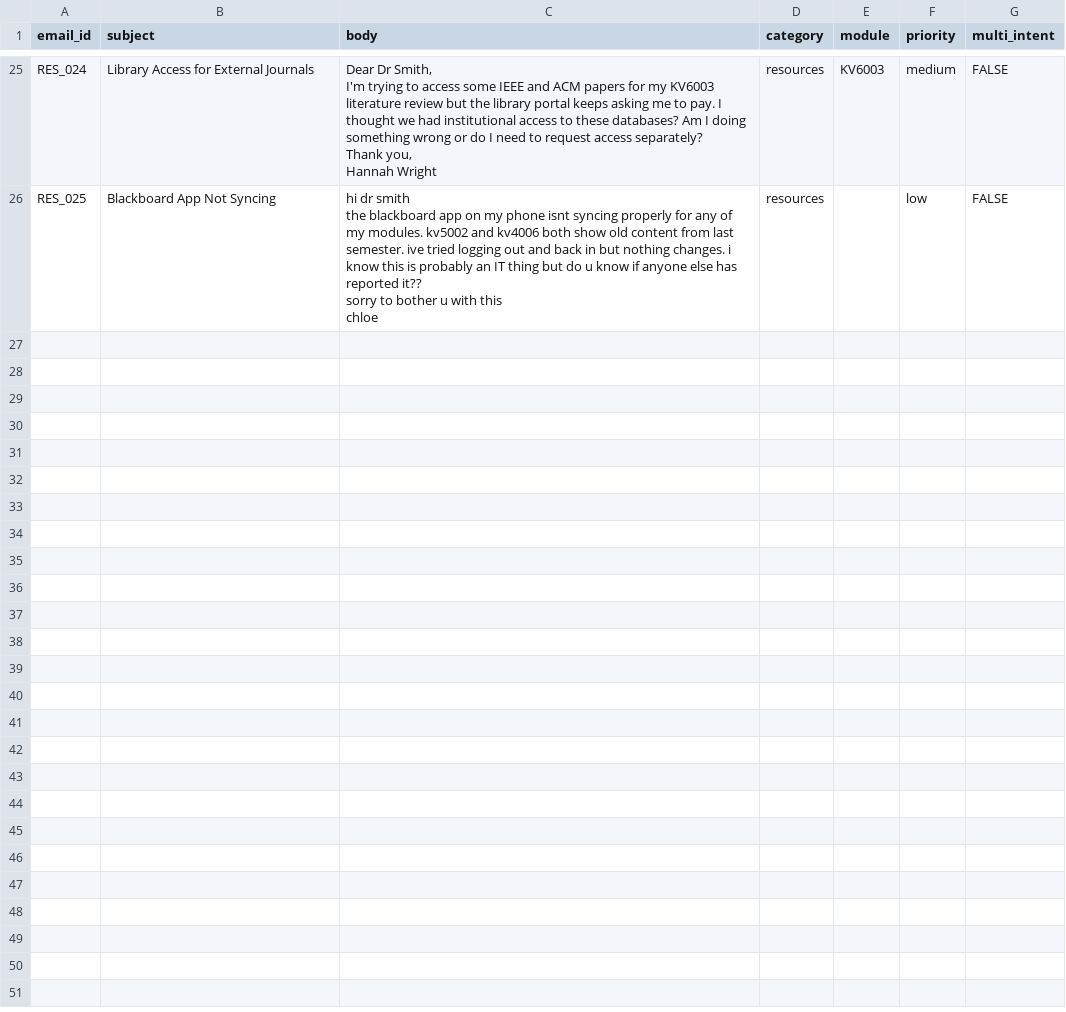
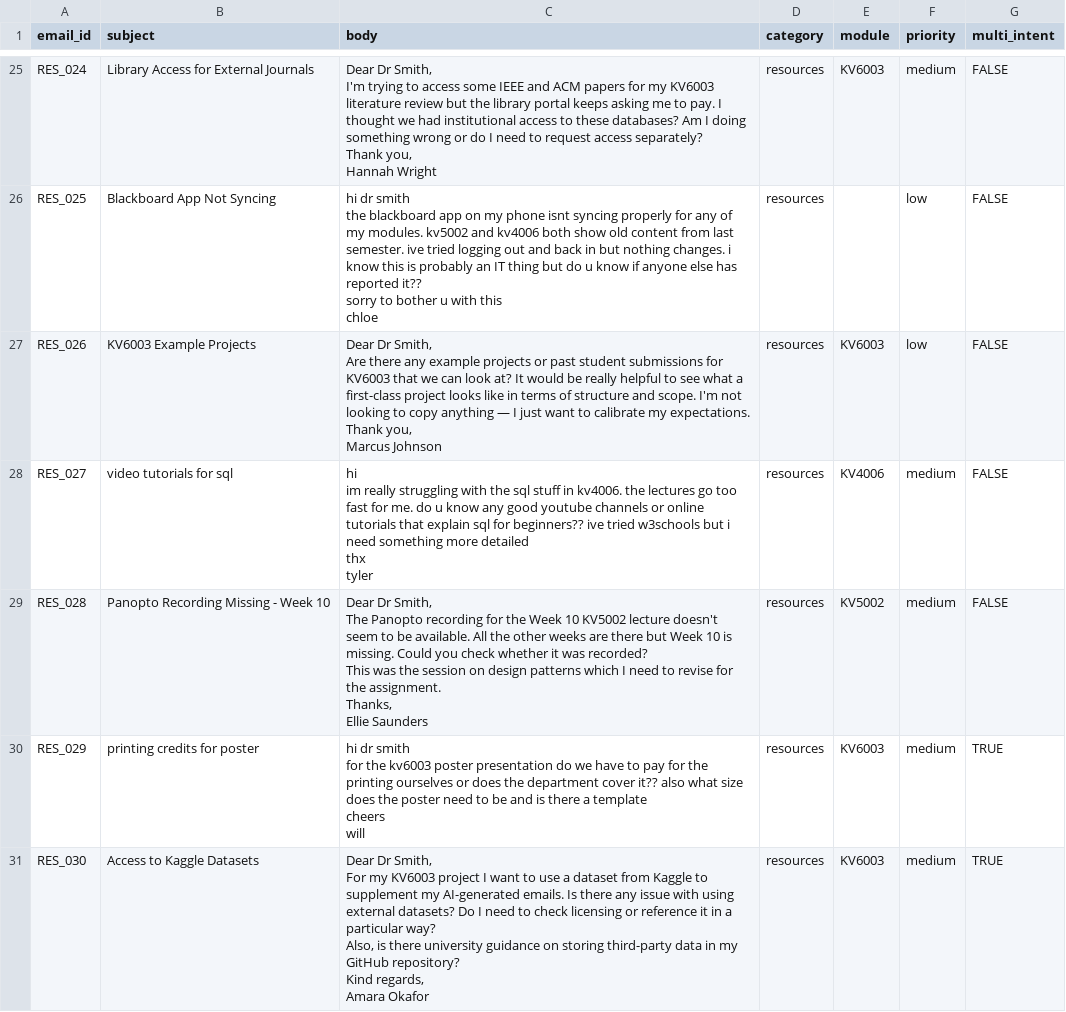
Before and after one commit to will-doney/Dissertation, a CSV file: data/batch1/resEmails.csv, drawn as a sheet; only a part is shown, gaps mark what is left out; ↵ is a line break in a cell; the diff covers the shown part only; the diff names each change by its address in the sheet, - before the commit and + after, or states it on an @@ line.

```diff
--- a/data/batch1/resEmails.csv
+++ b/data/batch1/resEmails.csv
+row 27: RES_026 | KV6003 Example Projects | Dear Dr Smith, ↵ Are there any example projects or past student submissions for KV6003 that we can look at? It would be really helpful to see what a first-class project looks like in terms of structure and scope. I'm not looking to copy anything — I just want to calibrate my expectations. ↵ Thank you, ↵ Marcus Johnson | resources | KV6003 | low | FALSE
+row 28: RES_027 | video tutorials for sql | hi ↵ im really struggling with the sql stuff in kv4006. the lectures go too fast for me. do u know any good youtube channels or online tutorials that explain sql for beginners?? ive tried w3schools but i need something more detailed ↵ thx ↵ tyler | resources | KV4006 | medium | FALSE
+row 29: RES_028 | Panopto Recording Missing - Week 10 | Dear Dr Smith, ↵ The Panopto recording for the Week 10 KV5002 lecture doesn't seem to be available. All the other weeks are there but Week 10 is missing. Could you check whether it was recorded? ↵ This was the session on design patterns which I need to revise for the assignment. ↵ Thanks, ↵ Ellie Saunders | resources | KV5002 | medium | FALSE
+row 30: RES_029 | printing credits for poster | hi dr smith ↵ for the kv6003 poster presentation do we have to pay for the printing ourselves or does the department cover it?? also what size does the poster need to be and is there a template ↵ cheers ↵ will | resources | KV6003 | medium | TRUE
+row 31: RES_030 | Access to Kaggle Datasets | Dear Dr Smith, ↵ For my KV6003 project I want to use a dataset from Kaggle to supplement my AI-generated emails. Is there any issue with using external datasets? Do I need to check licensing or reference it in a particular way? ↵ Also, is there university guidance on storing third-party data in my GitHub repository? ↵ Kind regards, ↵ Amara Okafor | resources | KV6003 | medium | TRUE
```
Also changed, not shown: 5 added rows elsewhere in this file, data/batch1/admEmails.csv, data/batch1/assEmails.csv, 22 other files.
